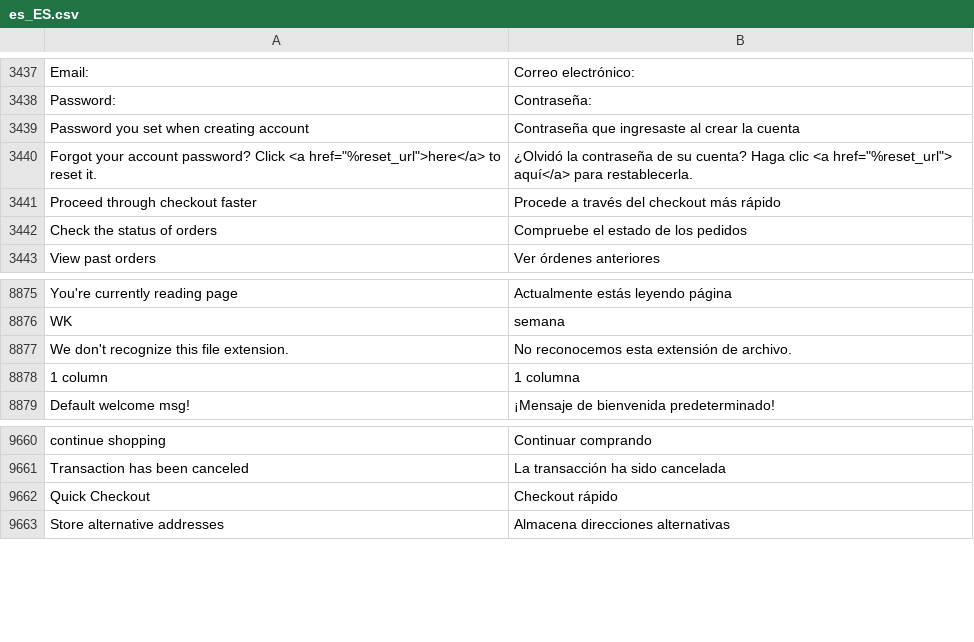
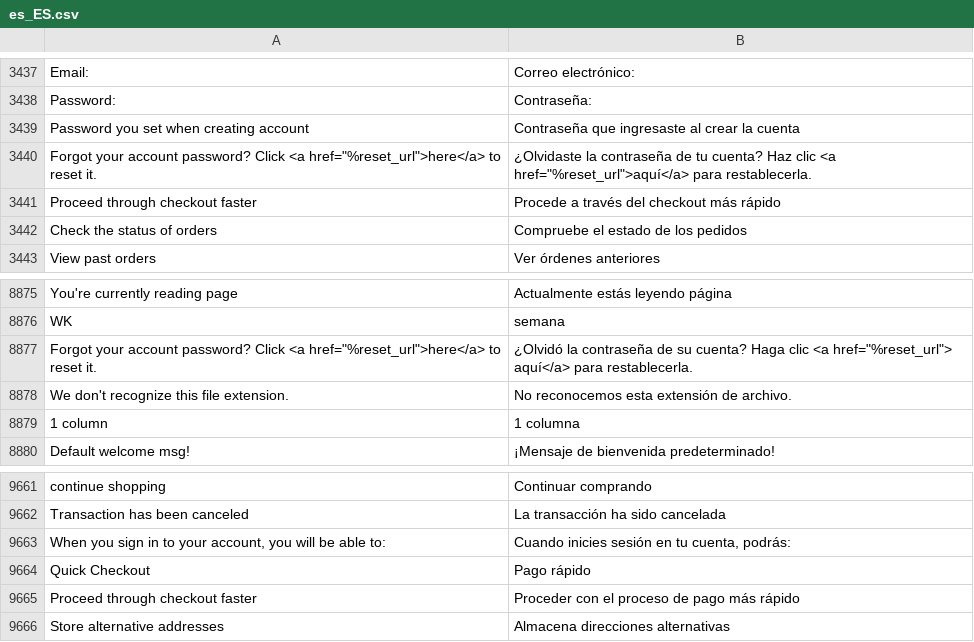
Before and after one commit to magento-l10n/language-es_ES, a CSV file: es_ES.csv, drawn as a sheet; only a part is shown, gaps mark what is left out; addresses are those after the commit; the diff names each change by its address in the sheet, - before the commit and + after, or states it on an @@ line.

Commit message:
Updating translations from Crowdin.

```diff
--- a/es_ES.csv
+++ b/es_ES.csv
-B3440: ¿Olvidó la contraseña de su cuenta? Haga clic <a href="%reset_url"> aquí</a> para restablecerla.
+B3440: ¿Olvidaste la contraseña de tu cuenta? Haz clic <a href="%reset_url">aquí</a> para restablecerla.
+row 8877: Forgot your account password? Click <a href="%reset_url">here</a> to reset it. | ¿Olvidó la contraseña de su cuenta? Haga clic <a href="%reset_url"> aquí</a> para restablecerla.
+row 9663: When you sign in to your account, you will be able to: | Cuando inicies sesión en tu cuenta, podrás:
-B9664: Checkout rápido
+B9664: Pago rápido
+row 9665: Proceed through checkout faster | Proceder con el proceso de pago más rápido
```
Also changed, not shown: 1 other file.
